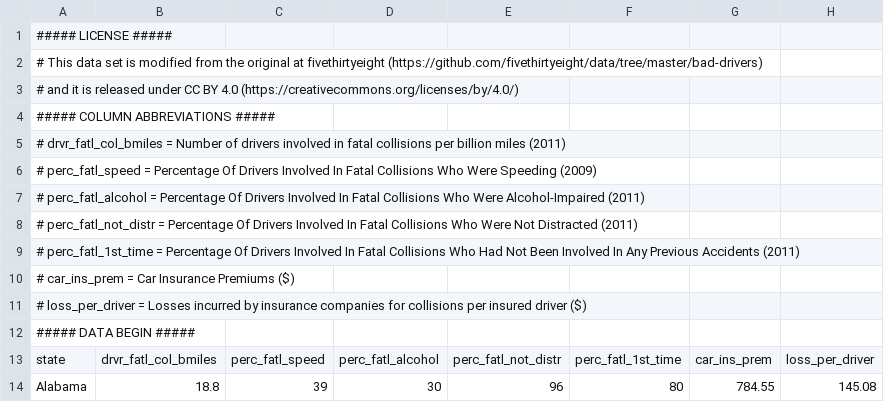
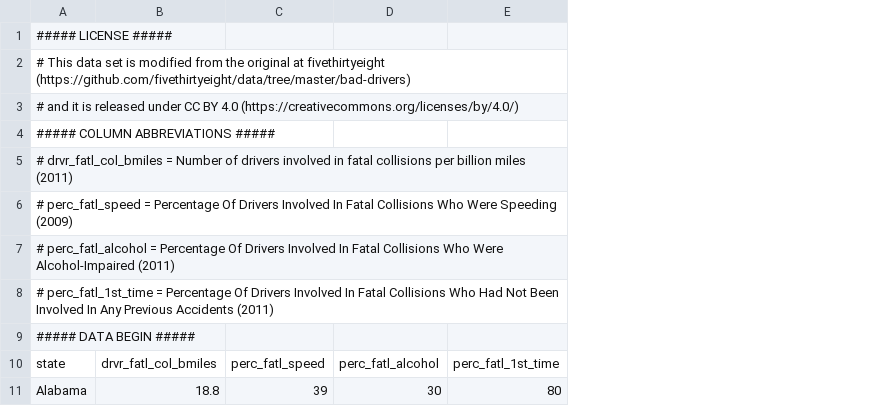
Before and after one commit to joelostblom/road-accidents-python-mirror, a CSV file: datasets/road-accidents.csv, drawn as a sheet; only a part is shown; the diff names each change by its address in the sheet, - before the commit and + after, or states it on an @@ line.

Commit message:
Remove unused columns

```diff
--- a/datasets/road-accidents.csv
+++ b/datasets/road-accidents.csv
-column E, rows 13-14: perc_fatl_not_distr | 96
-column G, rows 13-14: car_ins_prem | 784.55
-column H, rows 13-14: loss_per_driver | 145.08
-row 8: # perc_fatl_not_distr = Percentage Of Drivers Involved In Fatal Collisions Who Were Not Distracted (2011)
-row 10: # car_ins_prem = Car Insurance Premiums ($)
-row 11: # loss_per_driver = Losses incurred by insurance companies for collisions per insured driver ($)
```
